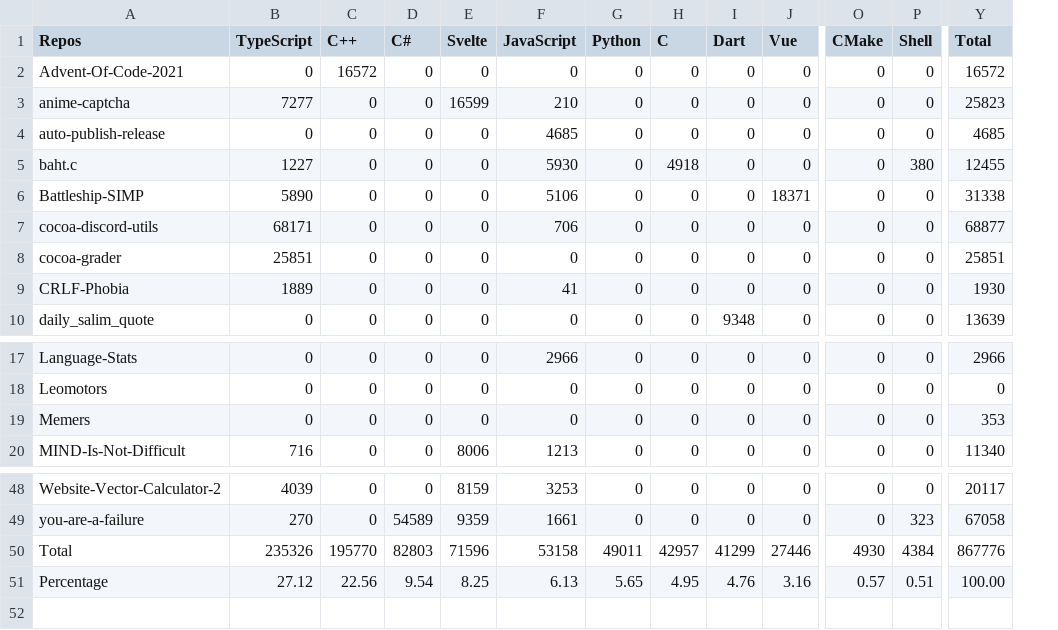
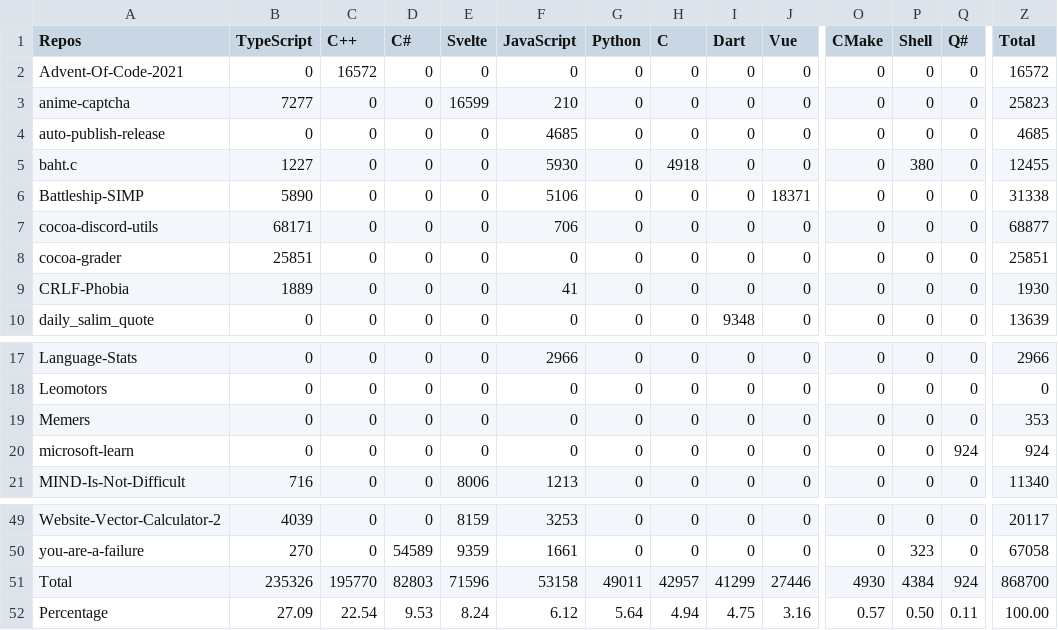
Before and after one commit to Leomotors/Auto-Language-Stats, a CSV file: example/lang.csv, drawn as a sheet; only a part is shown, gaps mark what is left out; addresses are those after the commit; rows hold the shown columns only; the diff names each change by its address in the sheet, - before the commit and + after, or states it on an @@ line.

```diff
--- a/example/lang.csv
+++ b/example/lang.csv
+column Q (Q#), rows 2-10: all 0; rows 17-19: all 0; row 21: 0; rows 49-52: 0 | 0 | 924 | 0.11
+row 20: microsoft-learn | 0 | 0 | 0 | 0 | 0 | 0 | 0 | 0 | 0 | 0 | 0 | 924 | 924
-Z51 (Total): 867776
+Z51 (Total): 868700
-B52 (TypeScript): 27.12
+B52 (TypeScript): 27.09
-C52 (C++): 22.56
+C52 (C++): 22.54
-D52 (C#): 9.54
+D52 (C#): 9.53
-E52 (Svelte): 8.25
+E52 (Svelte): 8.24
-F52 (JavaScript): 6.13
+F52 (JavaScript): 6.12
-G52 (Python): 5.65
+G52 (Python): 5.64
-H52 (C): 4.95
+H52 (C): 4.94
-I52 (Dart): 4.76
+I52 (Dart): 4.75
-P52 (Shell): 0.51
+P52 (Shell): 0.50
```
Also changed, not shown: 1 other file.
